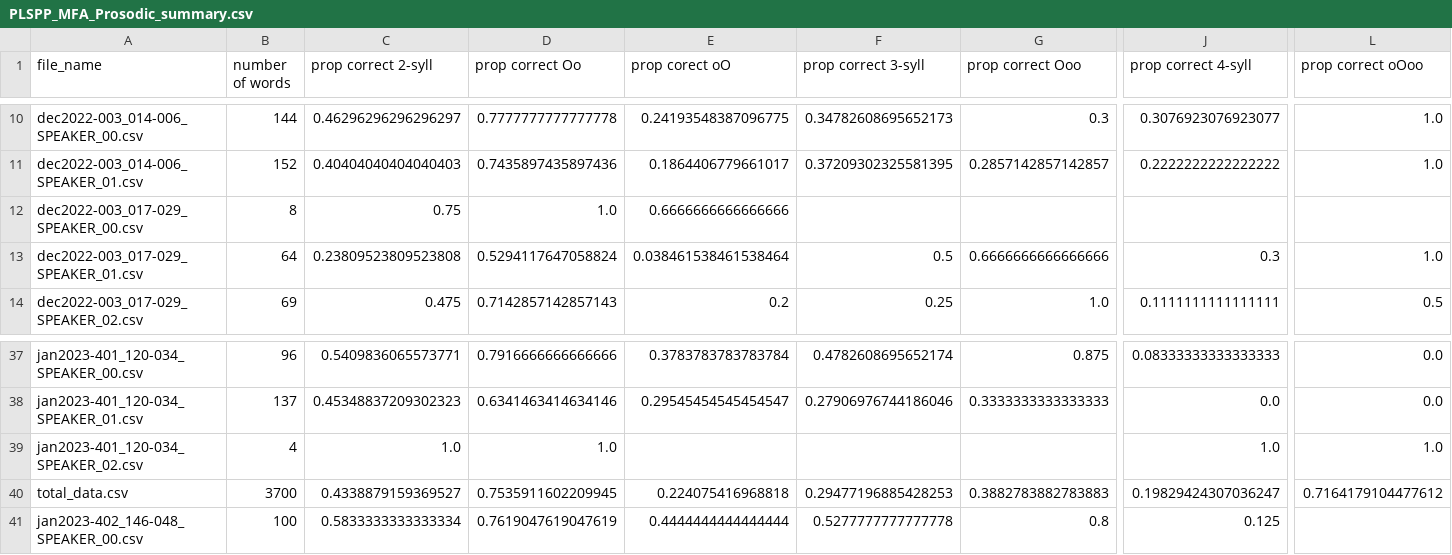
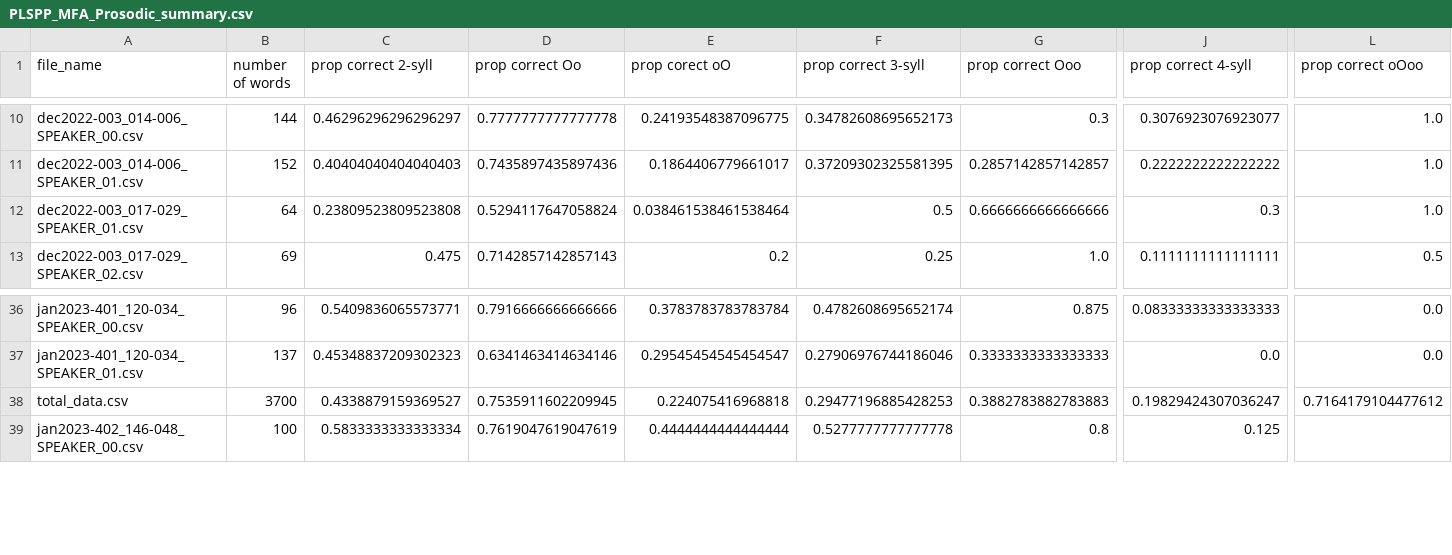
Before and after one commit to nathanael-brt/GETALP-internship, a CSV file: PLSPP_Prosodic/PLSPP_MFA_data/PLSPP_MFA_Prosodic_summary.csv, drawn as a sheet; only a part is shown, gaps mark what is left out; rows hold the shown columns only; the diff names each change by its address in the sheet, - before the commit and + after, or states it on an @@ line.

Commit message:
modified:   PLSPP_Prosodic/PLSPP_MFA_data/PLSPP_MFA_Prosodic_summary.csv 	deleted:    PLSPP_Prosodic/PLSPP_MFA_data/dec2022-003_017-029_SPEAKER_00.csv 	deleted:    PLSPP_Prosodic/PLSPP_MFA_data/jan2023-401_120-034_SPEAKER_02.csv 	modified:   PLSPP_Prosodic/PLSPP_MFA_data/total_data.csv 	modified:   PLSPP_Prosodic/PLSPP_data/PLSPP_Prosodic_summary.csv 	deleted:    PLSPP_Prosodic/PLSPP_data/dec2022-003_017-029_SPEAKER_00.csv 	deleted:    PLSPP_Prosodic/PLSPP_data/jan2023-401_120-034_SPEAKER_02.csv 	modified:   PLSPP_Prosodic/Tables/PLSPPMFAstressTable.csv

```diff
--- a/PLSPP_Prosodic/PLSPP_MFA_data/PLSPP_MFA_Prosodic_summary.csv
+++ b/PLSPP_Prosodic/PLSPP_MFA_data/PLSPP_MFA_Prosodic_summary.csv
-row 12: dec2022-003_017-029_SPEAKER_00.csv | 8 | 0.75 | 1.0 | 0.6666666666666666
-row 39: jan2023-401_120-034_SPEAKER_02.csv | 4 | 1.0 | 1.0 |  |  |  | 1.0 | 1.0
```
Also changed, not shown: PLSPP_Prosodic/PLSPP_MFA_data/total_data.csv, PLSPP_Prosodic/PLSPP_data/PLSPP_Prosodic_summary.csv, 5 other files.
